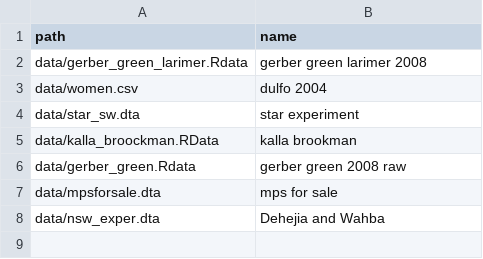
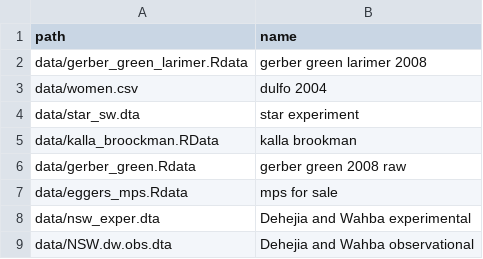
Before and after one commit to UCLSPP/datasets, a CSV file: collections/PUBL0050.csv, drawn as a sheet.

Commit message:
new data

```diff
--- a/collections/PUBL0050.csv
+++ b/collections/PUBL0050.csv
@@ -6,3 +6,4 @@ data/kalla_broockman.RData,kalla brookman
 data/gerber_green.Rdata,gerber green 2008 raw
-data/mpsforsale.dta,mps for sale
-data/nsw_exper.dta,Dehejia and Wahba
+data/eggers_mps.Rdata,mps for sale
+data/nsw_exper.dta,Dehejia and Wahba  experimental
+data/NSW.dw.obs.dta,Dehejia and Wahba observational
```
Also changed, not shown: 3 other files.
